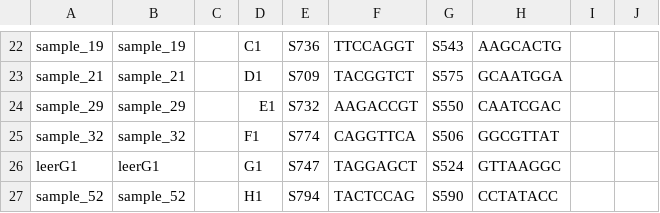
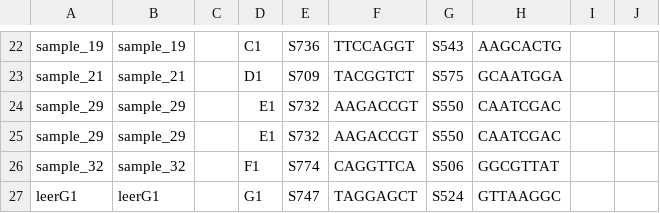
Before and after one commit to colindaven/rusty_samplesheet, a CSV file: SampleSheet_2020_032049.csv, drawn as a sheet; only a part is shown, gaps mark what is left out; the shorter side is filled out with more unchanged rows.

```diff
--- a/SampleSheet_2020_032049.csv
+++ b/SampleSheet_2020_032049.csv
@@ -24,2 +24,3 @@ sample_21,sample_21,,D1,S709,TACGGTCT,S575,GCAATGGA,,
 sample_29,sample_29,,E1,S732,AAGACCGT,S550,CAATCGAC,,
+sample_29,sample_29,,E1,S732,AAGACCGT,S550,CAATCGAC,,
 sample_32,sample_32,,F1,S774,CAGGTTCA,S506,GGCGTTAT,,
```
Also changed, not shown: 1 other file.
